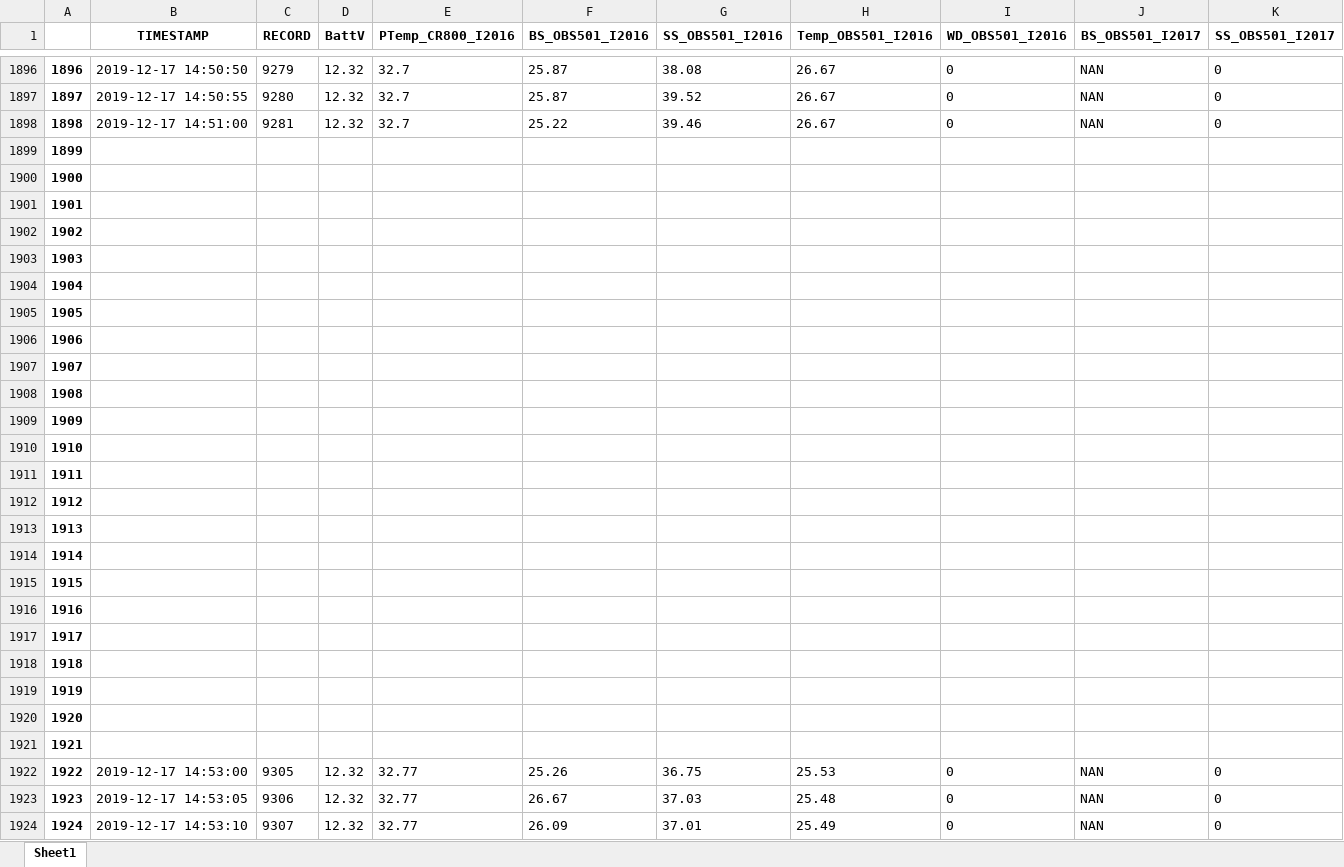
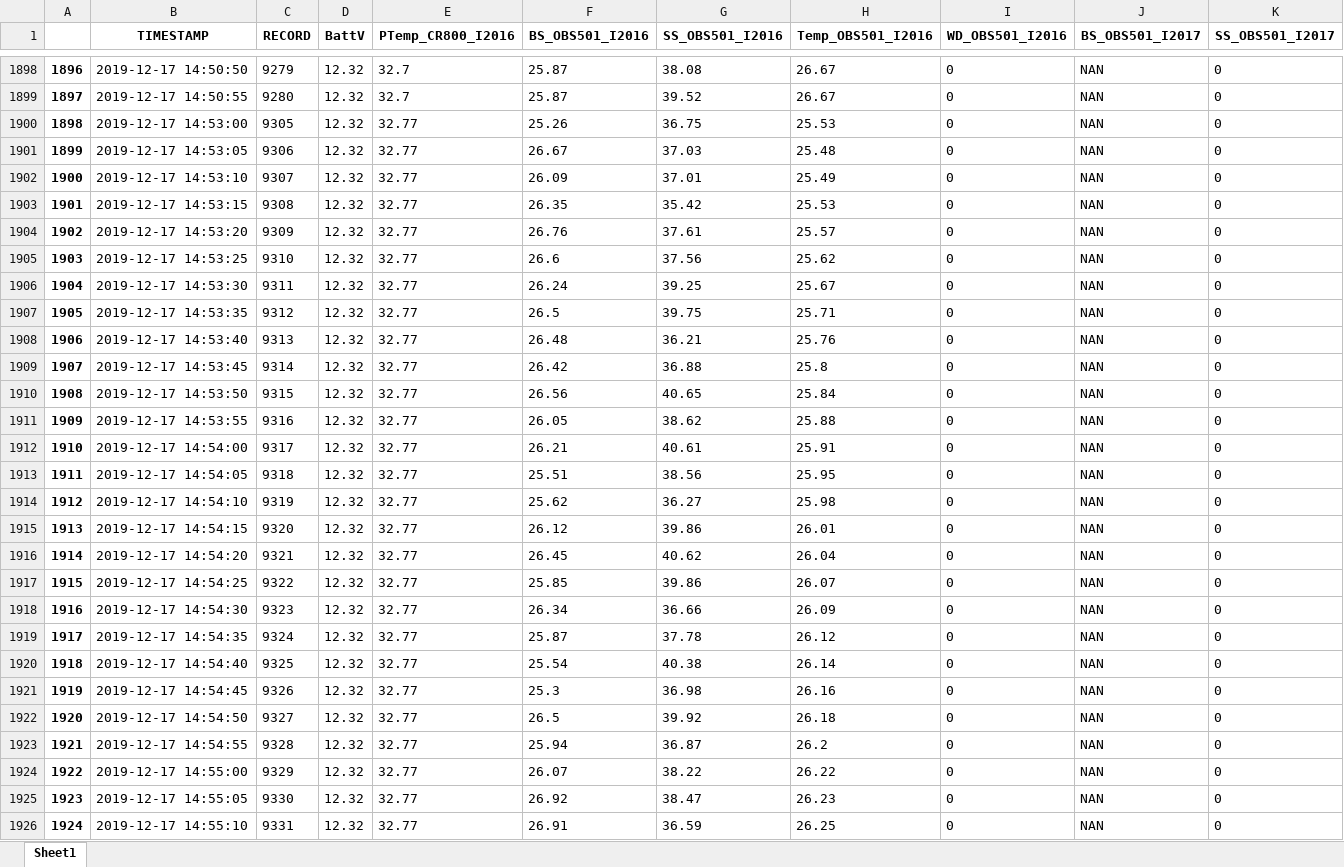
Before and after one commit to ScheinerS/L6-L7, an Excel workbook: FLNTU/Base de datos/Datos/regions/RdP/RdP_20191217_Muelle/campbellContinuous/RdP_20191217_cleaned.xlsx, sheet Sheet1, drawn as a sheet; only a part is shown, gaps mark what is left out; the shorter side is filled out with more unchanged rows; values as stored, in another font and other column widths than the file's, no borders; removed rows and columns are numbered as before the commit, all else as after; rows hold the shown columns only; the diff covers the shown part only; the diff names each change by its address in the sheet, - before the commit and + after, or states it on an @@ line.

```diff
--- a/FLNTU/Base de datos/Datos/regions/RdP/RdP_20191217_Muelle/campbellContinuous/RdP_20191217_cleaned.xlsx (sheet Sheet1)
+++ b/FLNTU/Base de datos/Datos/regions/RdP/RdP_20191217_Muelle/campbellContinuous/RdP_20191217_cleaned.xlsx (sheet Sheet1)
-row 1898: 1898 | 2019-12-17 14:51:00 | 9281 | 12.32 | 32.7 | 25.22 | 39.46 | 26.67 | 0 | NAN | 0
-row 1899: 1899
-row 1900: 1900
-row 1901: 1901
-row 1902: 1902
-row 1903: 1903
-row 1904: 1904
-row 1905: 1905
-row 1906: 1906
-row 1907: 1907
-row 1908: 1908
-row 1909: 1909
-row 1910: 1910
-row 1911: 1911
-row 1912: 1912
-row 1913: 1913
-row 1914: 1914
-row 1915: 1915
-row 1916: 1916
-row 1917: 1917
-row 1918: 1918
-row 1919: 1919
-row 1920: 1920
-row 1921: 1921
@@ column A renumbered from row 1900 down @@
```
Also changed, not shown: 2 added rows elsewhere in this sheet, FLNTU/Base de datos/Datos/regions/RdP/RdP_20191217_Muelle/ECO_FLNTU/RdP_20191217_cleaned.xlsx, FLNTU/Base de datos/Datos/regions/RdP/RdP_20191217_Muelle/ECO_FLNTUProcessed/RdP_20191217_ECO-FLNTU.xlsx, 14 other files.
